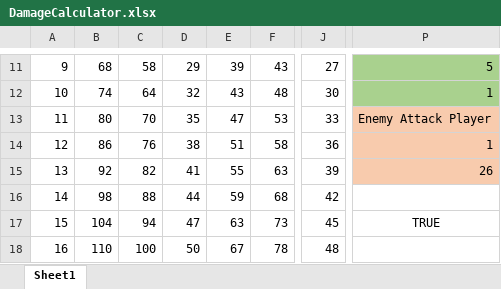
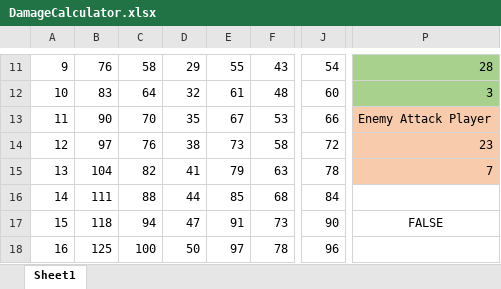
Before and after one commit to Gaveno/Arduventure, an Excel workbook: maths/DamageCalculator.xlsx, sheet Sheet1, drawn as a sheet; only a part is shown, gaps mark what is left out; values as stored, in another font and other column widths than the file's, no borders; the diff covers the shown part only; the diff names each change by its address in the sheet, - before the commit and + after, or states it on an @@ line.

```diff
--- a/maths/DamageCalculator.xlsx (sheet Sheet1)
+++ b/maths/DamageCalculator.xlsx (sheet Sheet1)
-B11: 68
+B11: 76
-E11: 39
+E11: 55
-J11: 27
+J11: 54
-P11: 5
+P11: 28
-B12: 74
+B12: 83
-E12: 43
+E12: 61
-J12: 30
+J12: 60
-P12: 1
+P12: 3
-B13: 80
+B13: 90
-E13: 47
+E13: 67
-J13: 33
+J13: 66
-B14: 86
+B14: 97
-E14: 51
+E14: 73
-J14: 36
+J14: 72
-P14: 1
+P14: 23
-B15: 92
+B15: 104
-E15: 55
+E15: 79
-J15: 39
+J15: 78
-P15: 26
+P15: 7
-B16: 98
+B16: 111
-E16: 59
+E16: 85
-J16: 42
+J16: 84
-B17: 104
+B17: 118
-E17: 63
+E17: 91
-J17: 45
+J17: 90
-P17: TRUE
+P17: FALSE
-B18: 110
+B18: 125
-E18: 67
+E18: 97
-J18: 48
+J18: 96
```
Also changed, not shown: 112 edited cells and cell formats elsewhere in this sheet, 10 other files.
